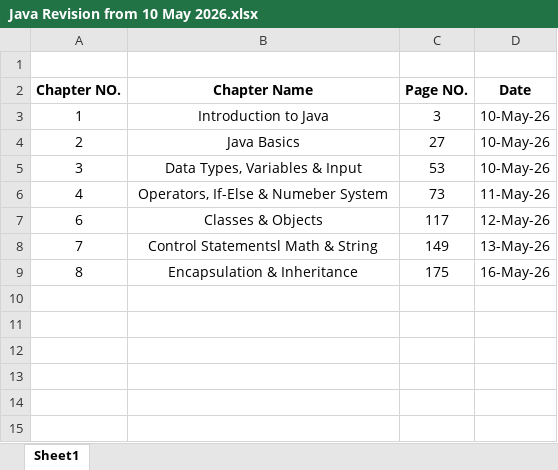
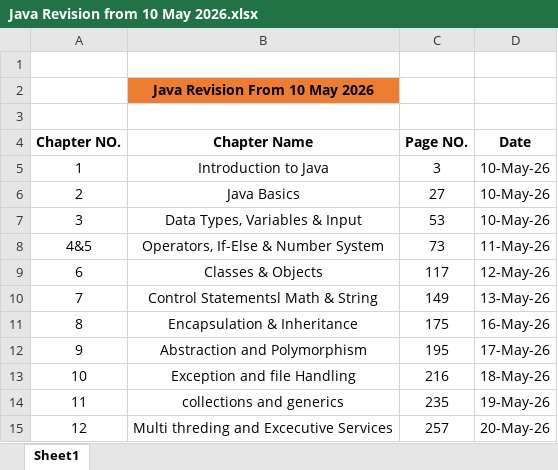
Before and after one commit to Rok-dotcom/Java-core, an Excel workbook: Notes/Java Revision from 10 May 2026.xlsx, sheet Sheet1, drawn as a sheet; values as stored, in another font and other column widths than the file's, no borders; table styles not drawn; addresses are those after the commit; the diff names each change by its address in the sheet, - before the commit and + after, or states it on an @@ line.

```diff
--- a/Notes/Java Revision from 10 May 2026.xlsx (sheet Sheet1)
+++ b/Notes/Java Revision from 10 May 2026.xlsx (sheet Sheet1)
+row 2:  | Java Revision From 10 May 2026
+row 3: (empty)
-A8 (Chapter NO.): 4
+A8 (Chapter NO.): 4&5
-B8 (Chapter Name): Operators, If-Else & Numeber System
+B8 (Chapter Name): Operators, If-Else & Number System
+row 12: 9 | Abstraction and Polymorphism | 195 | 17-May-26
+row 13: 10 | Exception and file Handling | 216 | 18-May-26
+row 14: 11 | collections and generics | 235 | 19-May-26
+row 15: 12 | Multi threding and Excecutive Services | 257 | 20-May-26
```
Also changed, not shown: 1 other file.
